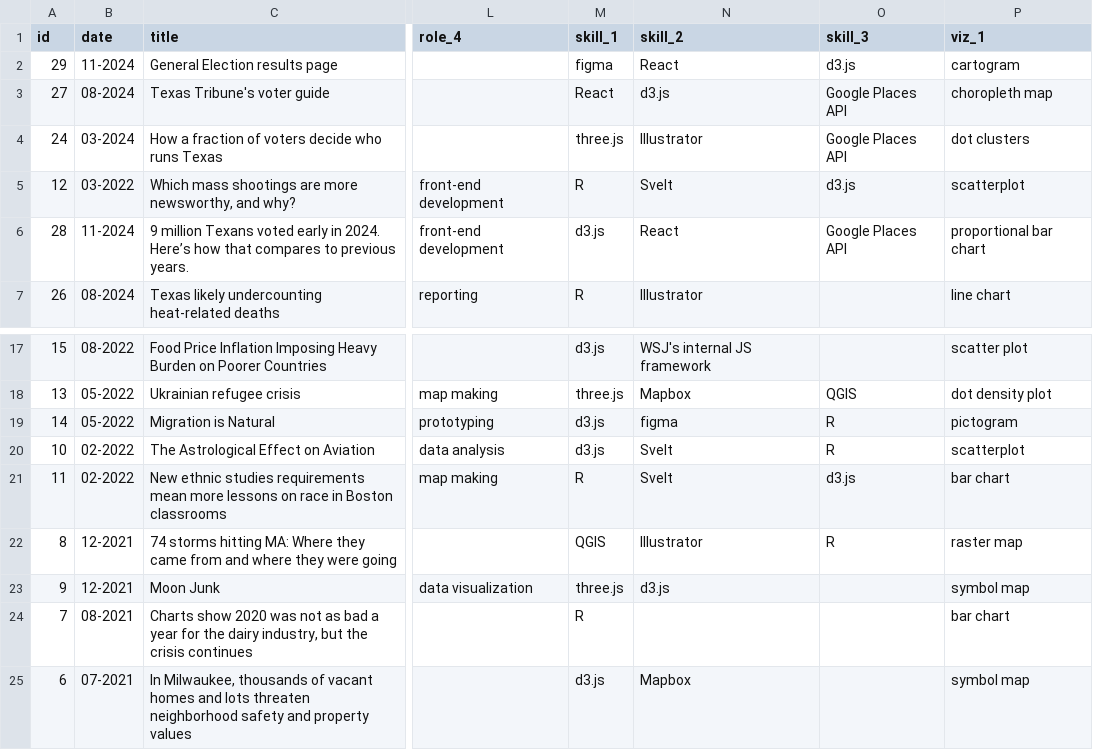
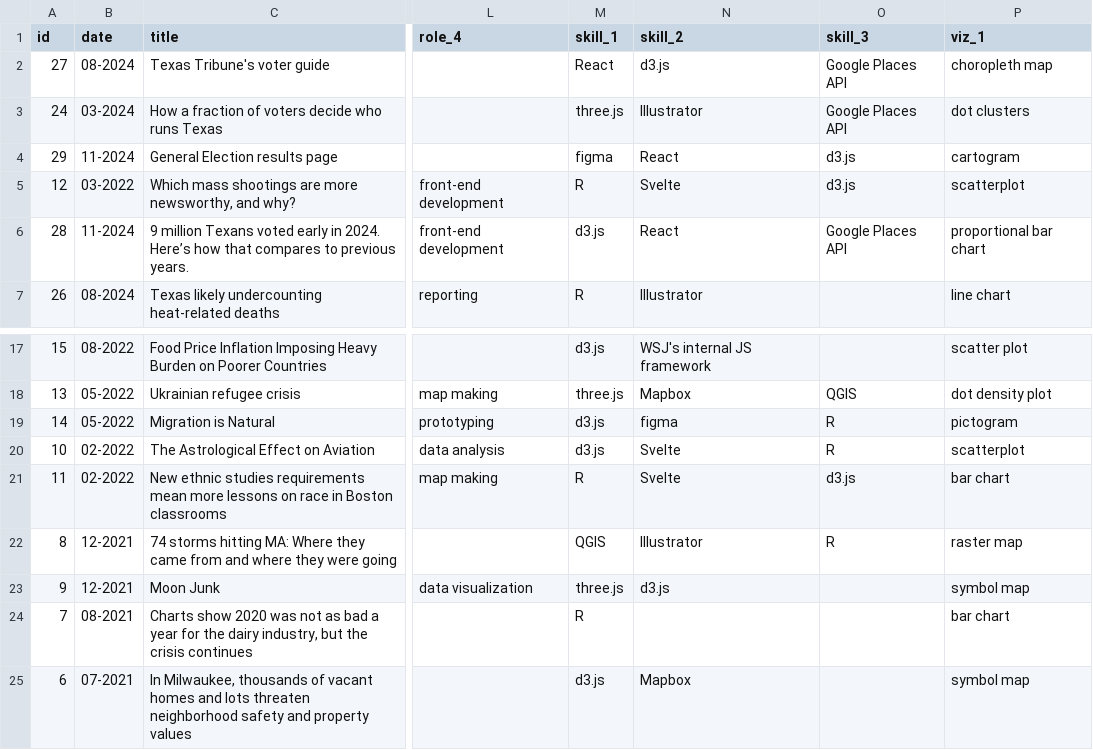
Before and after one commit to Yuriko-Schumacher/yuriko-schumacher.github.io, a CSV file: public/data/work.csv, drawn as a sheet; only a part is shown, gaps mark what is left out; the diff names each change by its address in the sheet, - before the commit and + after, or states it on an @@ line.

```diff
--- a/public/data/work.csv
+++ b/public/data/work.csv
@@ row 2 moved to row 4: 29 @@
-N5 (skill_2): Svelt
+N5 (skill_2): Svelte
-N20:N21 (skill_2): Svelt
+N20:N21 (skill_2): Svelte
```
Also changed, not shown: 10 other files.
